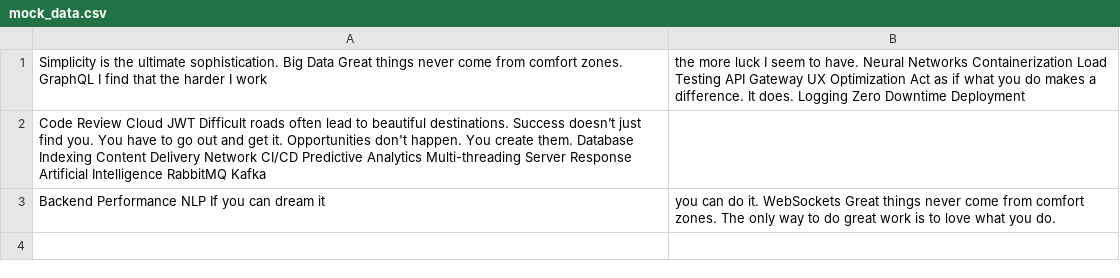
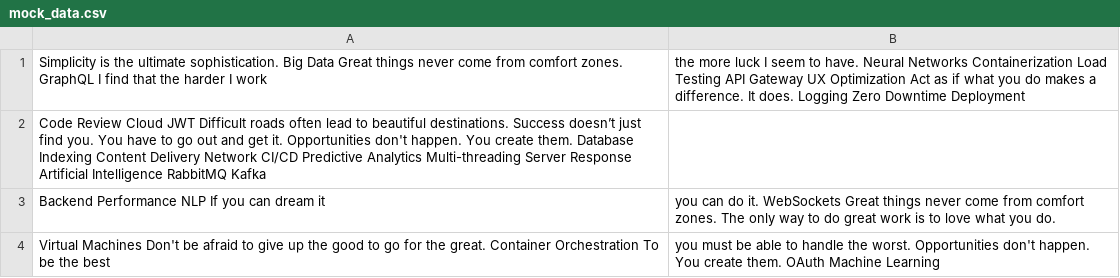
Before and after one commit to 00hooray-moseys/thunderraven17, a CSV file: configs/mock_data.csv, drawn as a sheet; the diff names each change by its address in the sheet, - before the commit and + after, or states it on an @@ line.

Commit message:
Updated configs

```diff
--- a/configs/mock_data.csv
+++ b/configs/mock_data.csv
+row 4: Virtual Machines Don't be afraid to give up the good to go for the great. Container Orchestration To be the best | you must be able to handle the worst. Opportunities don't happen. You create them. OAuth Machine Learning
```
Also changed, not shown: 4 other files.
